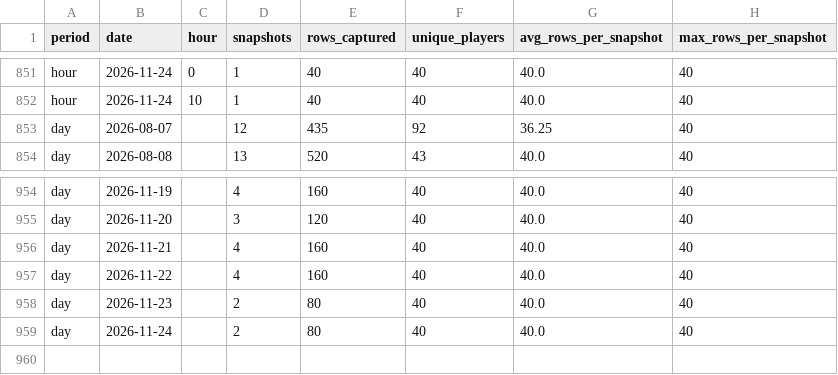
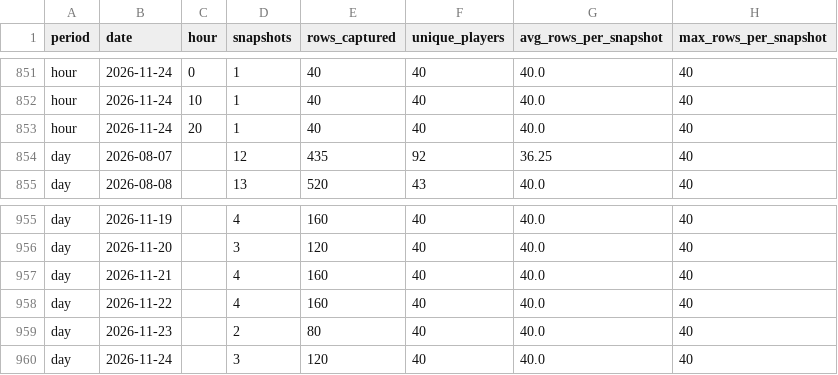
Before and after one commit to elnaipe2025-pixel/ggpoker-leaderboard, a CSV file: leaderboard_traffic.csv, drawn as a sheet; only a part is shown, gaps mark what is left out.

```diff
--- a/leaderboard_traffic.csv
+++ b/leaderboard_traffic.csv
@@ -852,2 +852,3 @@ hour,2026-11-24,0,1,40,40,40.0,40
 hour,2026-11-24,10,1,40,40,40.0,40
+hour,2026-11-24,20,1,40,40,40.0,40
 day,2026-08-07,,12,435,92,36.25,40
@@ -958,2 +959,2 @@ day,2026-11-22,,4,160,40,40.0,40
 day,2026-11-23,,2,80,40,40.0,40
-day,2026-11-24,,2,80,40,40.0,40
+day,2026-11-24,,3,120,40,40.0,40
```
Also changed, not shown: 3 other files.
